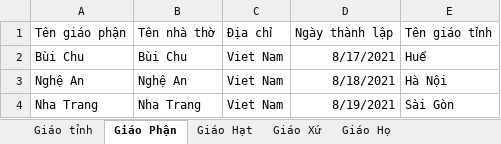
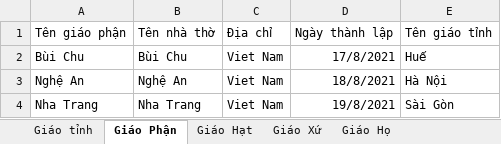
Before and after one commit to Hung-Nguyen00/so-gia-dinh-cong-giao, an Excel workbook: public/excels/ImportGPGHGX.xlsx, sheet Giáo Phận, drawn as a sheet; values as stored, in another font and other column widths than the file's, no borders; the diff names each change by its address in the sheet, - before the commit and + after, or states it on an @@ line.

```diff
--- a/public/excels/ImportGPGHGX.xlsx (sheet Giáo Phận)
+++ b/public/excels/ImportGPGHGX.xlsx (sheet Giáo Phận)
-D2 (Ngày thành lập): 8/17/2021
+D2 (Ngày thành lập): 17/8/2021
-D3 (Ngày thành lập): 8/18/2021
+D3 (Ngày thành lập): 18/8/2021
-D4 (Ngày thành lập): 8/19/2021
+D4 (Ngày thành lập): 19/8/2021
```
Also changed, not shown: sheet Giáo Hạt, sheet Giáo Xứ, sheet Giáo Họ, public/excels/ImportNhaDong.xlsx, public/excels/ImportSoGiaDinh.xlsx, 31 other files.
